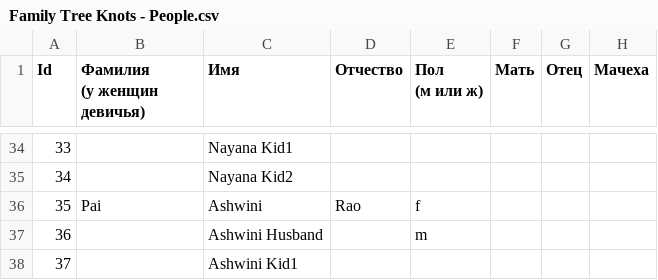
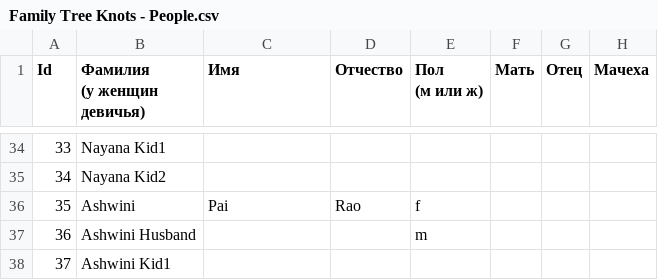
Before and after one commit to Karrot-Tech/family-tree, a CSV file: scripts/input/Family Tree Knots - People.csv, drawn as a sheet; only a part is shown, gaps mark what is left out; the diff covers the shown part only; the diff names each change by its address in the sheet, - before the commit and + after, or states it on an @@ line.

```diff
--- a/scripts/input/Family Tree Knots - People.csv
+++ b/scripts/input/Family Tree Knots - People.csv
-B34 (Фамилия (у женщин девичья)): (empty)
+B34 (Фамилия (у женщин девичья)): Nayana Kid1
-C34 (Имя): Nayana Kid1
+C34 (Имя): (empty)
-B35 (Фамилия (у женщин девичья)): (empty)
+B35 (Фамилия (у женщин девичья)): Nayana Kid2
-C35 (Имя): Nayana Kid2
+C35 (Имя): (empty)
-B36 (Фамилия (у женщин девичья)): Pai
+B36 (Фамилия (у женщин девичья)): Ashwini
-C36 (Имя): Ashwini
+C36 (Имя): Pai
-B37 (Фамилия (у женщин девичья)): (empty)
+B37 (Фамилия (у женщин девичья)): Ashwini Husband
-C37 (Имя): Ashwini Husband
+C37 (Имя): (empty)
-B38 (Фамилия (у женщин девичья)): (empty)
+B38 (Фамилия (у женщин девичья)): Ashwini Kid1
-C38 (Имя): Ashwini Kid1
+C38 (Имя): (empty)
```
Also changed, not shown: 64 edited cells elsewhere in this file.
